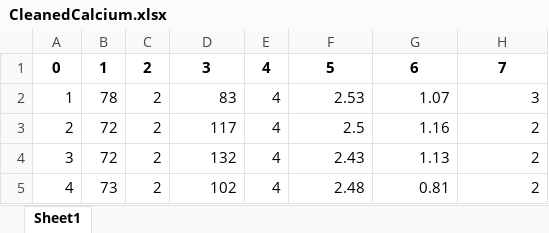
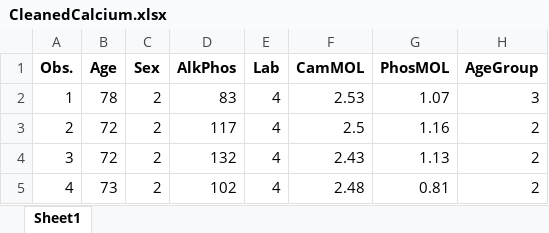
Before and after one commit to N3uralN3twork/Consulting, an Excel workbook: Dr.Boyd/CleanedCalcium.xlsx, sheet Sheet1, drawn as a sheet; only a part is shown; values as stored, in another font and other column widths than the file's, no borders; removed rows and columns are numbered as before the commit, all else as after; the diff names each change by its address in the sheet, - before the commit and + after, or states it on an @@ line.

```diff
--- a/Dr.Boyd/CleanedCalcium.xlsx (sheet Sheet1)
+++ b/Dr.Boyd/CleanedCalcium.xlsx (sheet Sheet1)
-row 1: 0 | 1 | 2 | 3 | 4 | 5 | 6 | 7
+row 1: Obs. | Age | Sex | AlkPhos | Lab | CamMOL | PhosMOL | AgeGroup
```
Also changed, not shown: SF-36/Check the Scoring of SF-36 DATASET 3.xlsx, 11 other files.
